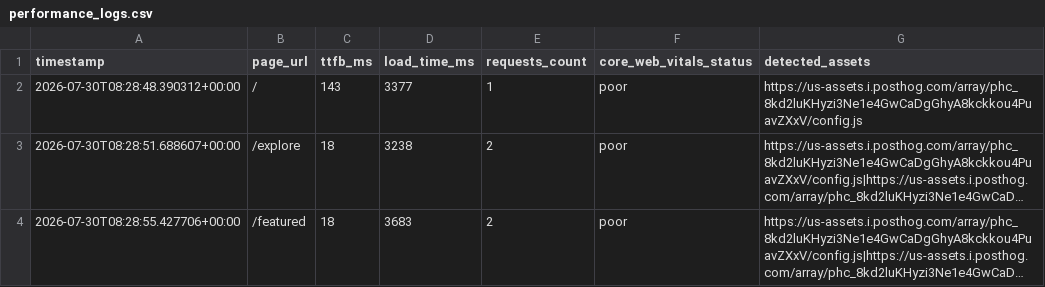
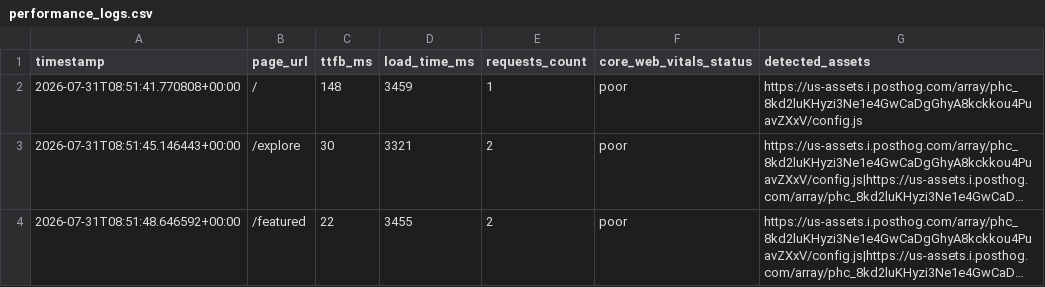
Before and after one commit to Niswan028/ai_ops_workflow_governor, a CSV file: data/performance_logs.csv, drawn as a sheet; long unchanged cells end in …; the diff names each change by its address in the sheet, - before the commit and + after, or states it on an @@ line.

```diff
--- a/data/performance_logs.csv
+++ b/data/performance_logs.csv
-A2 (timestamp): 2026-07-30T08:28:48.390312+00:00
+A2 (timestamp): 2026-07-31T08:51:41.770808+00:00
-C2 (ttfb_ms): 143
+C2 (ttfb_ms): 148
-D2 (load_time_ms): 3377
+D2 (load_time_ms): 3459
-A3 (timestamp): 2026-07-30T08:28:51.688607+00:00
+A3 (timestamp): 2026-07-31T08:51:45.146443+00:00
-C3 (ttfb_ms): 18
+C3 (ttfb_ms): 30
-D3 (load_time_ms): 3238
+D3 (load_time_ms): 3321
-A4 (timestamp): 2026-07-30T08:28:55.427706+00:00
+A4 (timestamp): 2026-07-31T08:51:48.646592+00:00
-C4 (ttfb_ms): 18
+C4 (ttfb_ms): 22
-D4 (load_time_ms): 3683
+D4 (load_time_ms): 3455
```
Also changed, not shown: data/performance_logs_history.csv, 2 other files.
